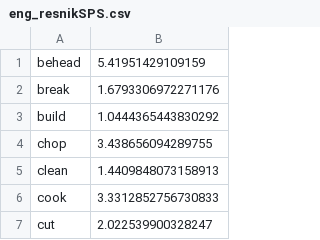
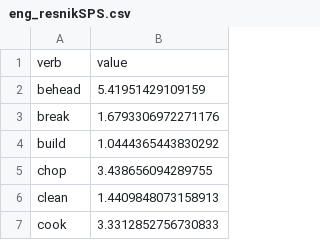
Before and after one commit to giuliacappelli/dissertationData, a CSV file: predictors/semantic_selectivity/eng_resnikSPS.csv, drawn as a sheet; only a part is shown; the shorter side is filled out with more unchanged rows; the diff names each change by its address in the sheet, - before the commit and + after, or states it on an @@ line.

Commit message:
Update eng_resnikSPS.csv

```diff
--- a/predictors/semantic_selectivity/eng_resnikSPS.csv
+++ b/predictors/semantic_selectivity/eng_resnikSPS.csv
+row 1: verb | value
```
